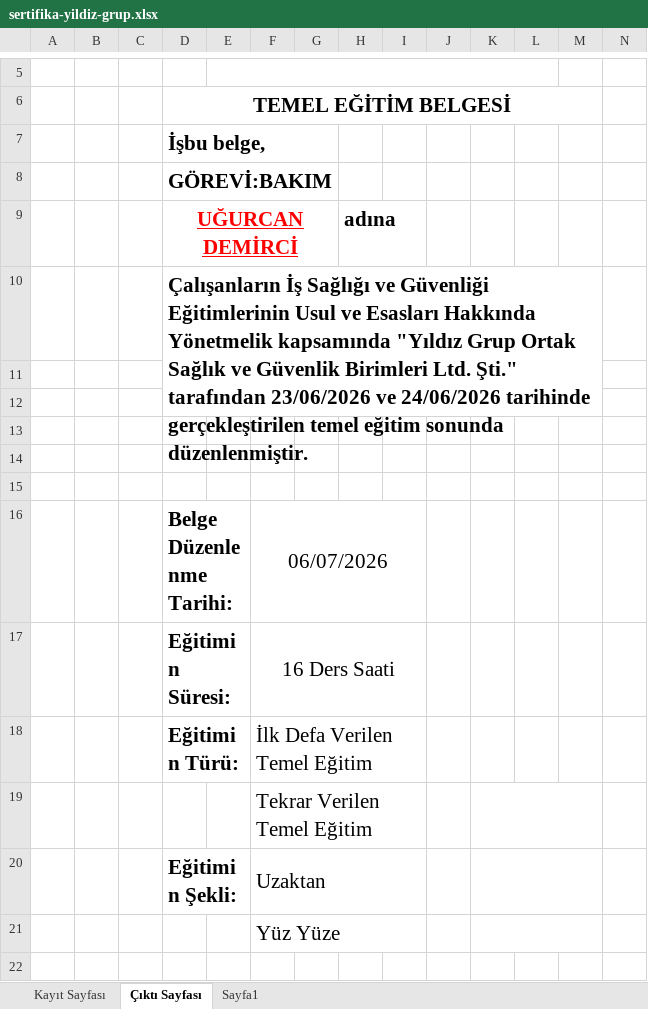
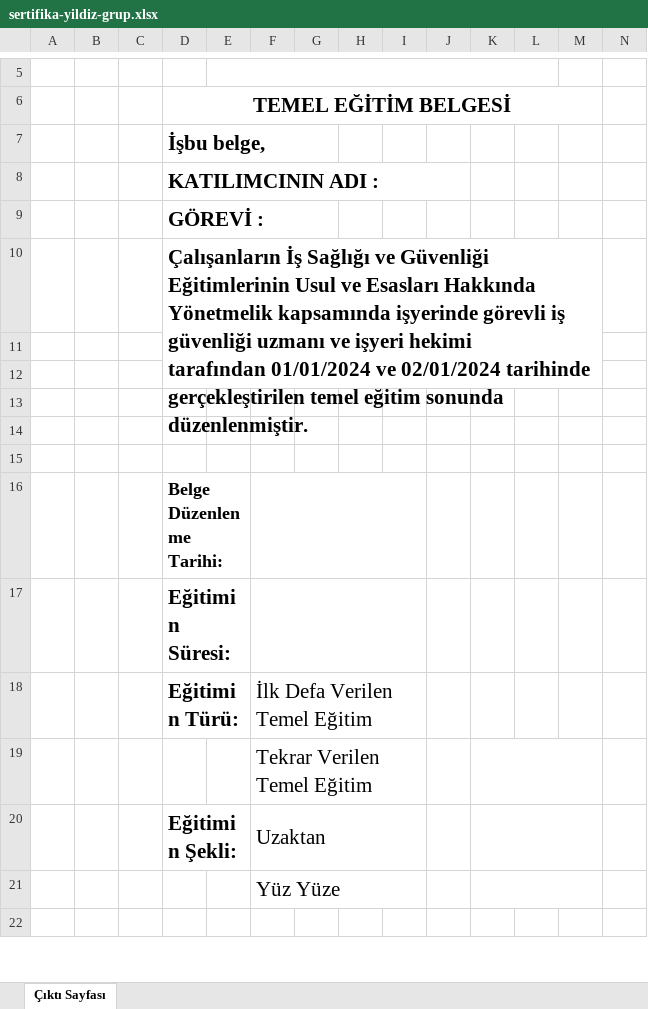
Before and after one commit to mozdemir2816-dotcom/mehse, an Excel workbook: resources/belge/sertifika-yildiz-grup.xlsx, sheet Çıktı Sayfası, drawn as a sheet; only a part is shown, gaps mark what is left out; values as stored, in another font and other column widths than the file's, no borders; charts and pictures not drawn; removed rows and columns are numbered as before the commit, all else as after; rows hold the shown columns only; ↵ is a line break in a cell; the diff covers the shown part only; the diff names each change by its address in the sheet, - before the commit and + after, or states it on an @@ line.

```diff
--- a/resources/belge/sertifika-yildiz-grup.xlsx (sheet Çıktı Sayfası)
+++ b/resources/belge/sertifika-yildiz-grup.xlsx (sheet Çıktı Sayfası)
-sheet tab: Kayıt Sayfası
-sheet tab: Sayfa1
-D8: GÖREVİ:BAKIM
+D8: KATILIMCININ ADI :
+D8:J8 merged
-row 9:  |  |  | UĞURCAN DEMİRCİ |  |  |  | adına
-D9: Çalışanların İş Sağlığı ve Güvenliği Eğitimlerinin Usul ve Esasları Hakkında ↵ Yönetmelik kapsamında "Yıldız Grup Ortak Sağlık ve Güvenlik Birimleri Ltd. Şti." ↵ tarafından 23/06/2026 ve 24/06/2026 tarihinde gerçekleştirilen temel eğitim sonunda düzenlenmiştir.
+D9: GÖREVİ :
-D10:M12 merged
+D9:G9 merged
+row 10:  |  |  | Çalışanların İş Sağlığı ve Güvenliği Eğitimlerinin Usul ve Esasları Hakkında ↵ Yönetmelik kapsamında işyerinde görevli iş güvenliği uzmanı ve işyeri hekimi ↵ tarafından 01/01/2024 ve 02/01/2024 tarihinde gerçekleştirilen temel eğitim sonunda düzenlenmiştir.
@@ D16 text size: smaller @@
-F16: 06/07/2026
+F16: (empty)
-F17: 16 Ders Saati
+F17: (empty)
```
Also changed, not shown: 1 added row, 18 removed rows, 1 moved row, 37 edited cells and merged cells elsewhere in this sheet, charts or pictures, 4 other files.
